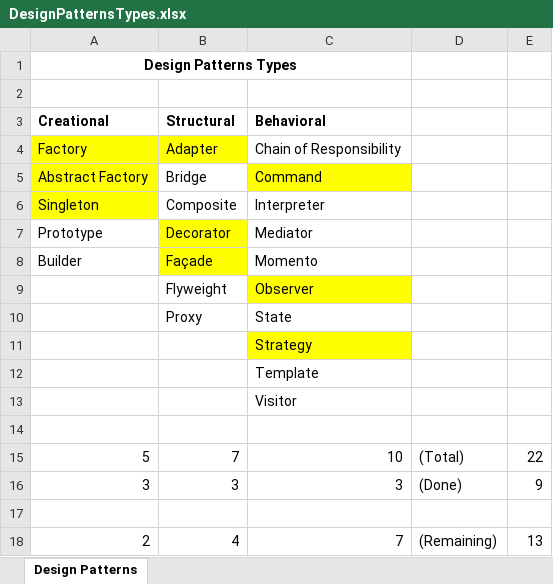
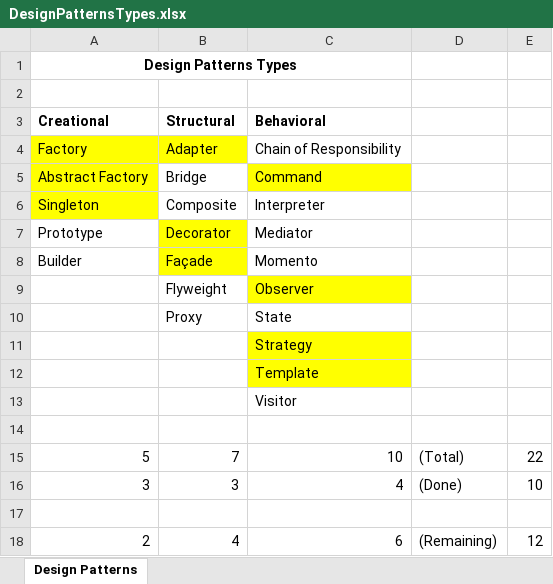
Before and after one commit to bhasin123/DesignPatterns, an Excel workbook: DesignPatternsTypes.xlsx, sheet Design Patterns, drawn as a sheet; values as stored, in another font and other column widths than the file's, no borders; the diff names each change by its address in the sheet, - before the commit and + after, or states it on an @@ line.

Commit message:
Template Pattern

```diff
--- a/DesignPatternsTypes.xlsx (sheet Design Patterns)
+++ b/DesignPatternsTypes.xlsx (sheet Design Patterns)
-C12 fill: none
+C12 fill: #FFFF00
-C16 (Behavioral): 3
+C16 (Behavioral): 4
-E16: 9
+E16: 10
-C18 (Behavioral): 7
+C18 (Behavioral): 6
-E18: 13
+E18: 12
```
Also changed, not shown: 8 other files.
